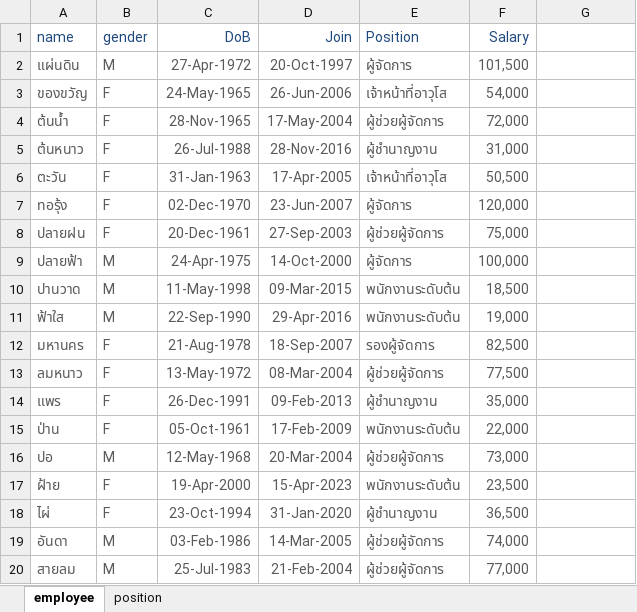
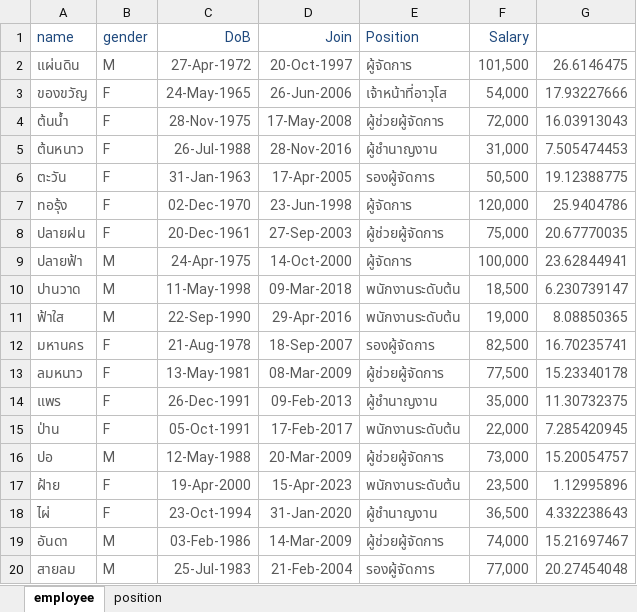
Before and after one commit to prasertcbs/powerbi, an Excel workbook: data/employee info.xlsx, sheet employee, drawn as a sheet; only a part is shown; values as stored, in another font and other column widths than the file's, no borders; the diff covers the shown part only; the diff names each change by its address in the sheet, - before the commit and + after, or states it on an @@ line.

Commit message:
update data

```diff
--- a/data/employee info.xlsx (sheet employee)
+++ b/data/employee info.xlsx (sheet employee)
-G2: (empty)
+G2: 26.6146475
-G3: (empty)
+G3: 17.93227666
-C4 (DoB): 28-Nov-1965
+C4 (DoB): 28-Nov-1975
-D4 (Join): 17-May-2004
+D4 (Join): 17-May-2008
-G4: (empty)
+G4: 16.03913043
-G5: (empty)
+G5: 7.505474453
-E6 (Position): เจ้าหน้าที่อาวุโส
+E6 (Position): รองผู้จัดการ
-G6: (empty)
+G6: 19.12388775
-D7 (Join): 23-Jun-2007
+D7 (Join): 23-Jun-1998
-G7: (empty)
+G7: 25.9404786
-G8: (empty)
+G8: 20.67770035
-G9: (empty)
+G9: 23.62844941
-D10 (Join): 09-Mar-2015
+D10 (Join): 09-Mar-2018
-G10: (empty)
+G10: 6.230739147
-G11: (empty)
+G11: 8.08850365
-G12: (empty)
+G12: 16.70235741
-C13 (DoB): 13-May-1972
+C13 (DoB): 13-May-1981
-D13 (Join): 08-Mar-2004
+D13 (Join): 08-Mar-2009
-G13: (empty)
+G13: 15.23340178
-G14: (empty)
+G14: 11.30732375
-C15 (DoB): 05-Oct-1961
+C15 (DoB): 05-Oct-1991
-D15 (Join): 17-Feb-2009
+D15 (Join): 17-Feb-2017
-G15: (empty)
+G15: 7.285420945
-C16 (DoB): 12-May-1968
+C16 (DoB): 12-May-1988
-D16 (Join): 20-Mar-2004
+D16 (Join): 20-Mar-2009
-G16: (empty)
+G16: 15.20054757
-G17: (empty)
+G17: 1.12995896
-G18: (empty)
+G18: 4.332238643
-D19 (Join): 14-Mar-2005
+D19 (Join): 14-Mar-2009
-G19: (empty)
+G19: 15.21697467
-E20 (Position): ผู้ช่วยผู้จัดการ
+E20 (Position): รองผู้จัดการ
-G20: (empty)
+G20: 20.27454048
```
Also changed, not shown: 5 edited cells elsewhere in this sheet.
